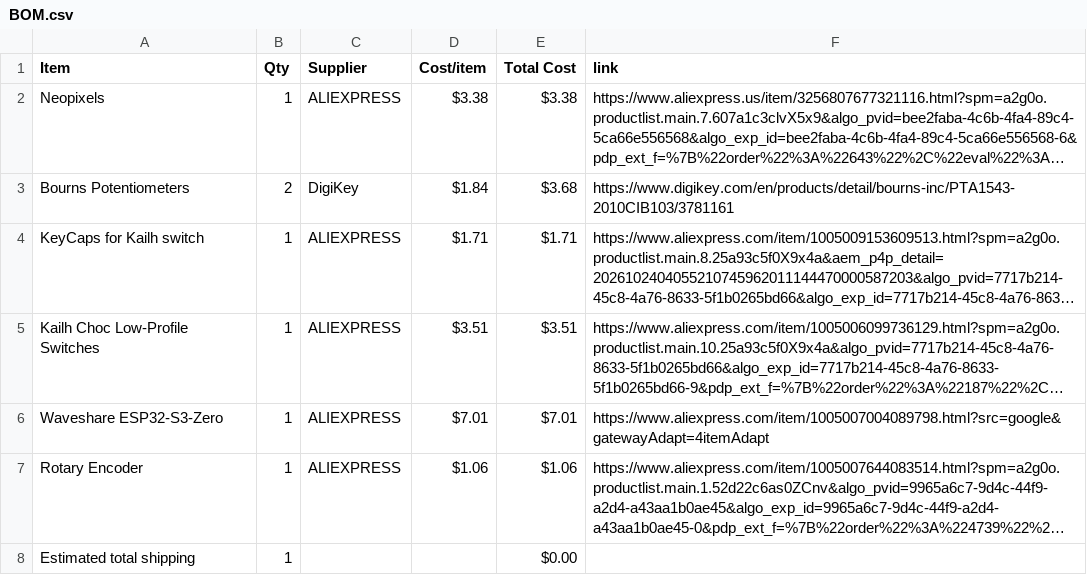
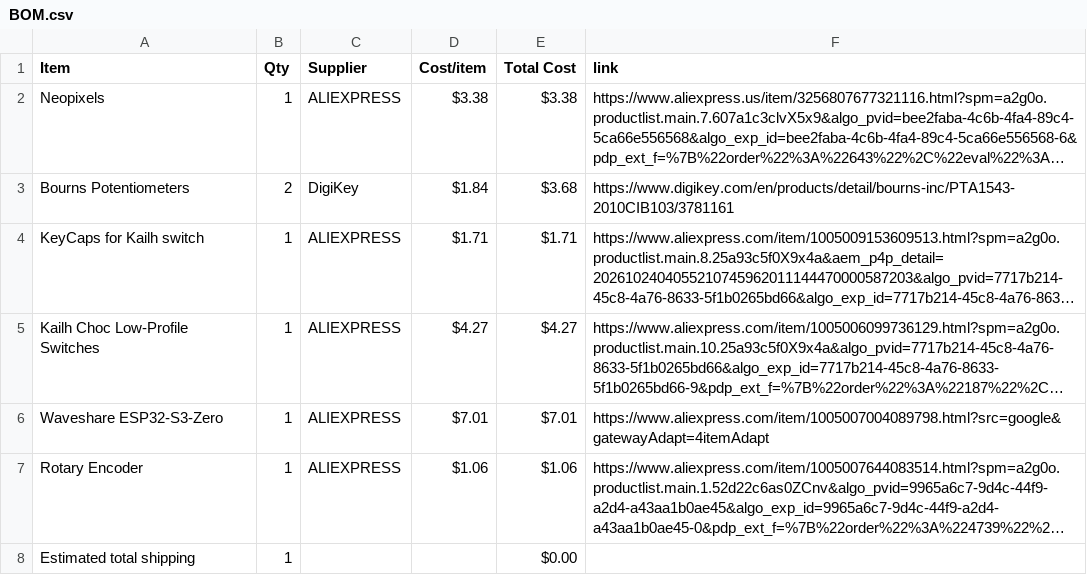
Before and after one commit to NCGameMaking/MidiKeyboard, a CSV file: BOM.csv, drawn as a sheet; long unchanged cells end in …; the diff names each change by its address in the sheet, - before the commit and + after, or states it on an @@ line.

Commit message:
Sync NCs Midi Keyboard from Half Life

```diff
--- a/BOM.csv
+++ b/BOM.csv
-D5 (Cost/item): $3.51
+D5 (Cost/item): $4.27
-E5 (Total Cost): $3.51
+E5 (Total Cost): $4.27
```
